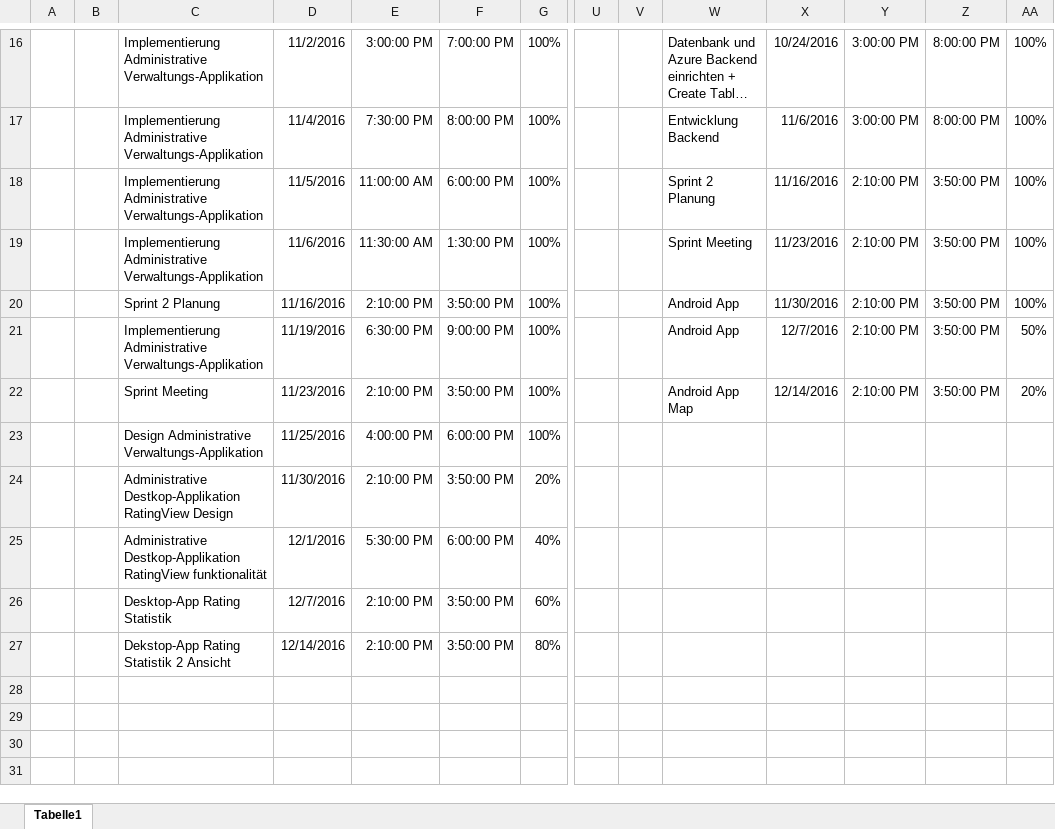
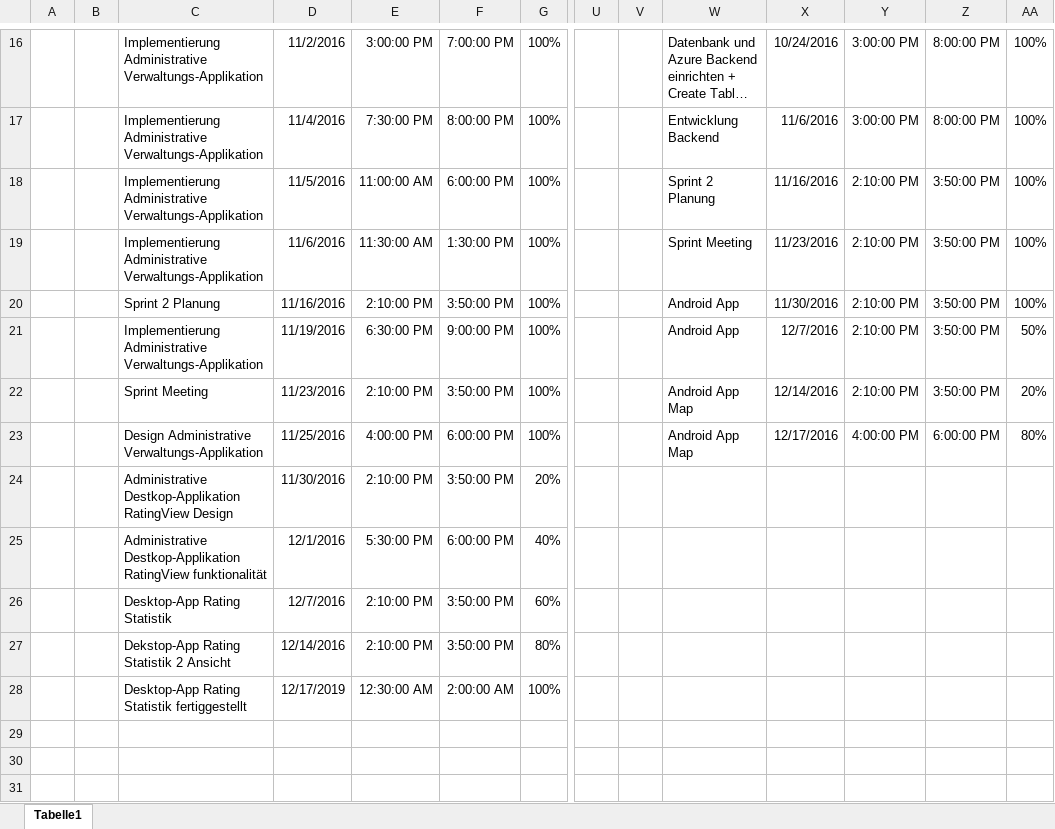
Before and after one commit to Deadmann1/Spoty, an Excel workbook: doc/BSD - Protokoll.xlsx, sheet Tabelle1, drawn as a sheet; only a part is shown, gaps mark what is left out; long unchanged cells end in …; values as stored, in another font and other column widths than the file's, no borders; table styles not drawn; rows hold the shown columns only; the diff names each change by its address in the sheet, - before the commit and + after, or states it on an @@ line.

Commit message:
Updated BSD-Protokoll

```diff
--- a/doc/BSD - Protokoll.xlsx (sheet Tabelle1)
+++ b/doc/BSD - Protokoll.xlsx (sheet Tabelle1)
-W23: (empty)
+W23: Android App Map
-X23: (empty)
+X23: 12/17/2016
-Y23: (empty)
+Y23: 4:00:00 PM
-Z23: (empty)
+Z23: 6:00:00 PM
-AA23: (empty)
+AA23: 80%
-row 28: (empty)
+row 28:  |  | Desktop-App Rating Statistik fertiggestellt | 12/17/2019 | 12:30:00 AM | 2:00:00 AM | 100%
```
